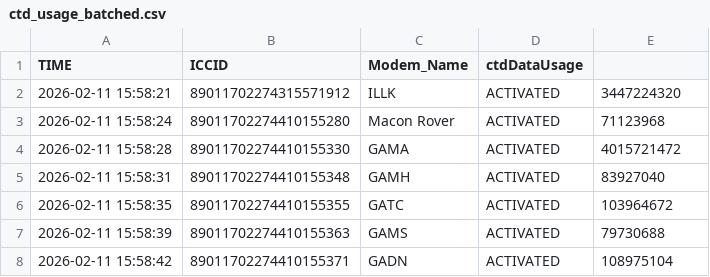
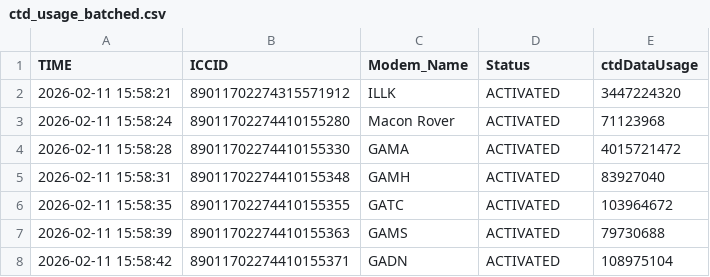
Before and after one commit to ems159083-tps/ATandT_Usage, a CSV file: ctd_usage_batched.csv, drawn as a sheet; only a part is shown.

Commit message:
Daily QA update: 2026-02-16 14:11

```diff
--- a/ctd_usage_batched.csv
+++ b/ctd_usage_batched.csv
@@ -1,2 +1,2 @@
-TIME,ICCID,Modem_Name,ctdDataUsage
+TIME,ICCID,Modem_Name,Status,ctdDataUsage
 2026-02-11 15:58:21,89011702274315571912,ILLK,ACTIVATED,3447224320
```
